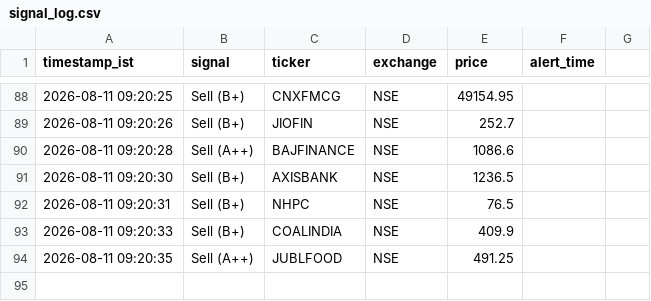
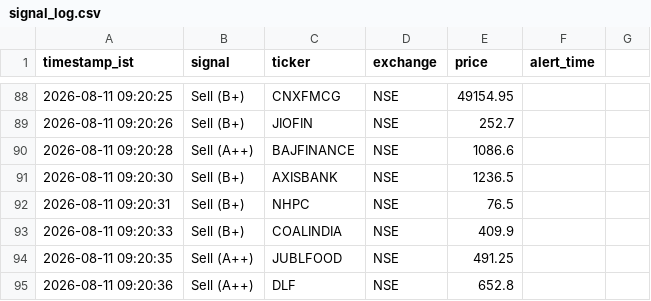
Before and after one commit to sisir6685/nse-alert-bot, a CSV file: loken_relay/signal_log.csv, drawn as a sheet; only a part is shown, gaps mark what is left out; the diff names each change by its address in the sheet, - before the commit and + after, or states it on an @@ line.

Commit message:
Log signal: Sell (A++) DLF [skip ci]

```diff
--- a/loken_relay/signal_log.csv
+++ b/loken_relay/signal_log.csv
+row 95: 2026-08-11 09:20:36 | Sell (A++) | DLF | NSE | 652.8
```
